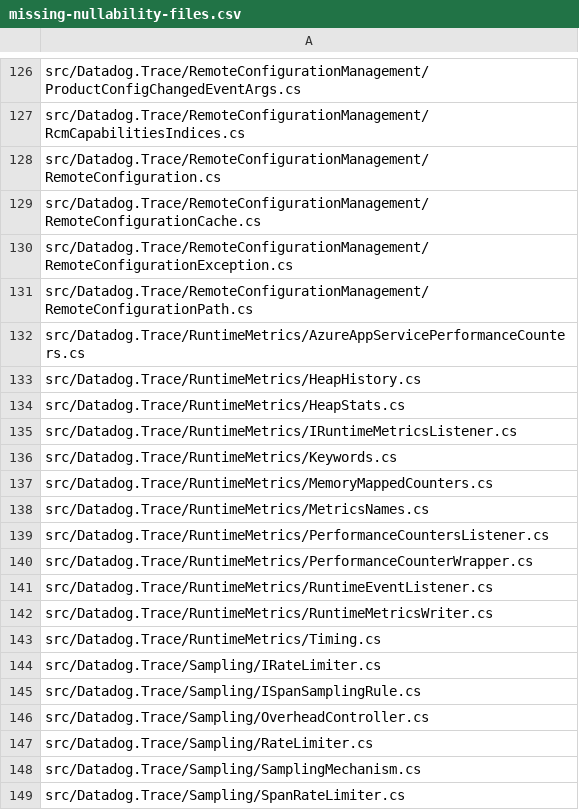
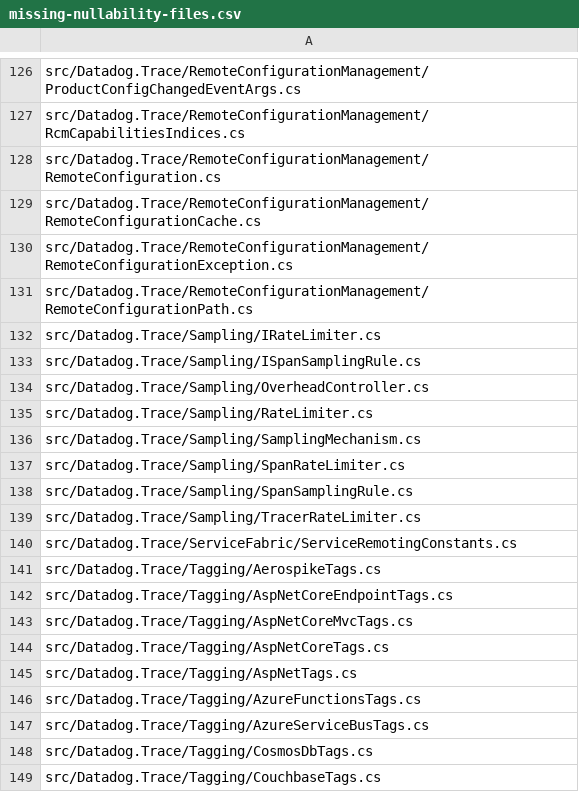
Before and after one commit to DataDog/dd-trace-dotnet, a CSV file: tracer/missing-nullability-files.csv, drawn as a sheet; only a part is shown, gaps mark what is left out; the shorter side is filled out with more unchanged rows; the diff names each change by its address in the sheet, - before the commit and + after, or states it on an @@ line.

Commit message:
Remove runtime metrics

```diff
--- a/tracer/missing-nullability-files.csv
+++ b/tracer/missing-nullability-files.csv
-row 132: src/Datadog.Trace/RuntimeMetrics/AzureAppServicePerformanceCounters.cs
-row 133: src/Datadog.Trace/RuntimeMetrics/HeapHistory.cs
-row 134: src/Datadog.Trace/RuntimeMetrics/HeapStats.cs
-row 135: src/Datadog.Trace/RuntimeMetrics/IRuntimeMetricsListener.cs
-row 136: src/Datadog.Trace/RuntimeMetrics/Keywords.cs
-row 137: src/Datadog.Trace/RuntimeMetrics/MemoryMappedCounters.cs
-row 138: src/Datadog.Trace/RuntimeMetrics/MetricsNames.cs
-row 139: src/Datadog.Trace/RuntimeMetrics/PerformanceCountersListener.cs
-row 140: src/Datadog.Trace/RuntimeMetrics/PerformanceCounterWrapper.cs
-row 141: src/Datadog.Trace/RuntimeMetrics/RuntimeEventListener.cs
-row 142: src/Datadog.Trace/RuntimeMetrics/RuntimeMetricsWriter.cs
-row 143: src/Datadog.Trace/RuntimeMetrics/Timing.cs
```
Also changed, not shown: 20 other files.
